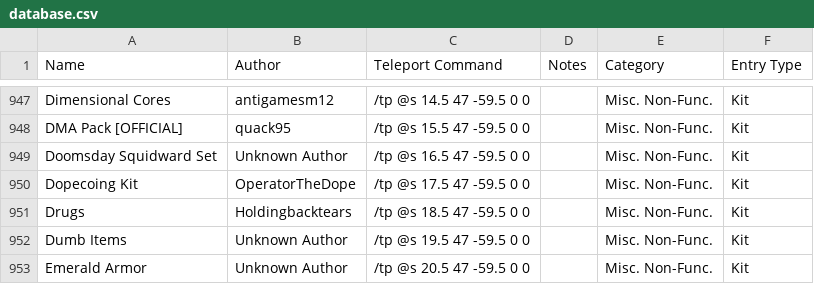
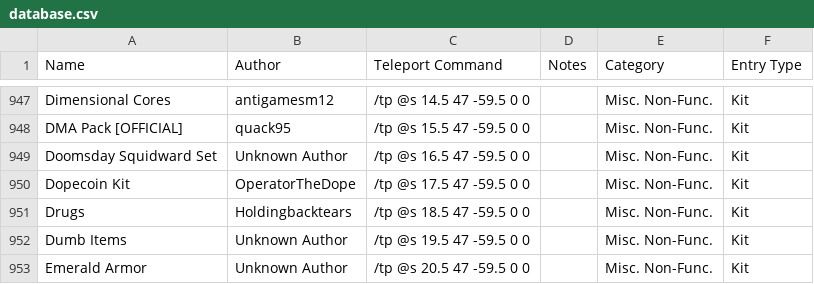
Before and after one commit to KadTheHunter/ShulkerArchives, a CSV file: _data/database.csv, drawn as a sheet; only a part is shown, gaps mark what is left out.

Commit message:
Fix typo in name

```diff
--- a/_data/database.csv
+++ b/_data/database.csv
@@ -949,3 +949,3 @@ DMA Pack [OFFICIAL],quack95,/tp @s 15.5 47 -59.5 0 0,,Misc. Non-Func.,Kit
 Doomsday Squidward Set,Unknown Author,/tp @s 16.5 47 -59.5 0 0,,Misc. Non-Func.,Kit
-Dopecoing Kit,OperatorTheDope,/tp @s 17.5 47 -59.5 0 0,,Misc. Non-Func.,Kit
+Dopecoin Kit,OperatorTheDope,/tp @s 17.5 47 -59.5 0 0,,Misc. Non-Func.,Kit
 Drugs,Holdingbacktears,/tp @s 18.5 47 -59.5 0 0,,Misc. Non-Func.,Kit
```
